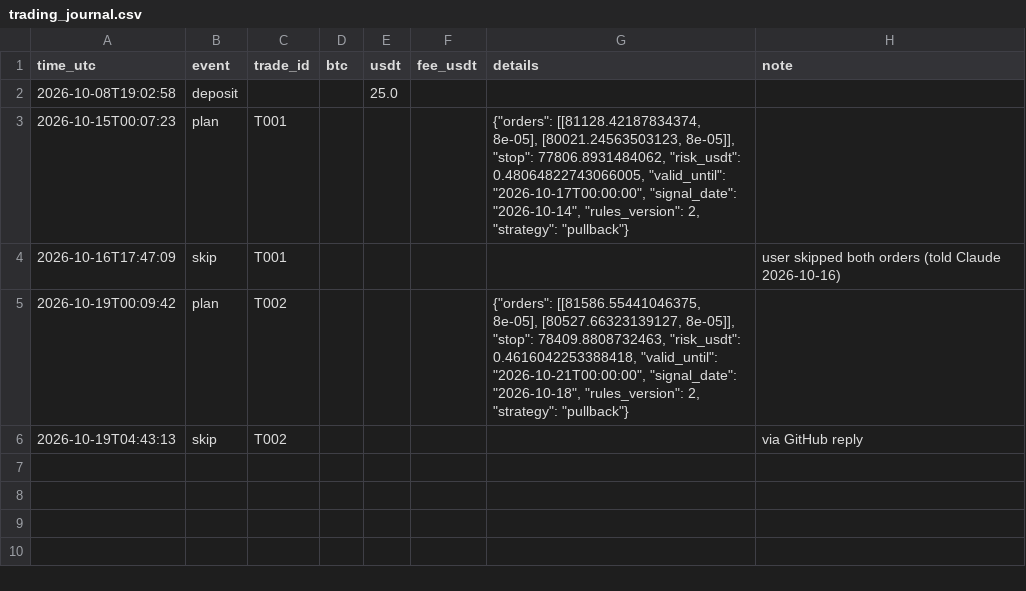
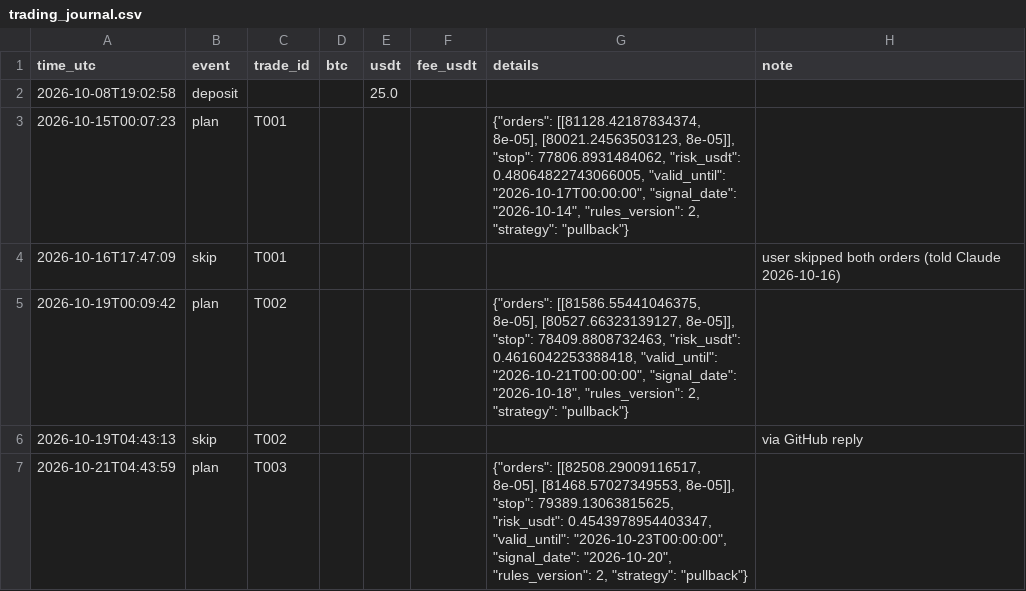
Before and after one commit to raiyan22/spot-trd, a CSV file: journal/trading_journal.csv, drawn as a sheet.

```diff
--- a/journal/trading_journal.csv
+++ b/journal/trading_journal.csv
@@ -6 +6,2 @@ time_utc,event,trade_id,btc,usdt,fee_usdt,details,note
 2026-10-19T04:43:13,skip,T002,,,,,via GitHub reply
+2026-10-21T04:43:59,plan,T003,,,,"{""orders"": [[82508.29009116517, 8e-05], [81468.57027349553, 8e-05]], ""stop"": 79389.13063815625, ""risk_usdt"": 0.4543978954403347, ""valid_until"": ""2026-10-23T00:00:00"", ""signal_date"": ""2026-10-20"", ""rules_version"": 2, ""strategy"": ""pullback""}",
```
Also changed, not shown: journal/decisions.csv.
